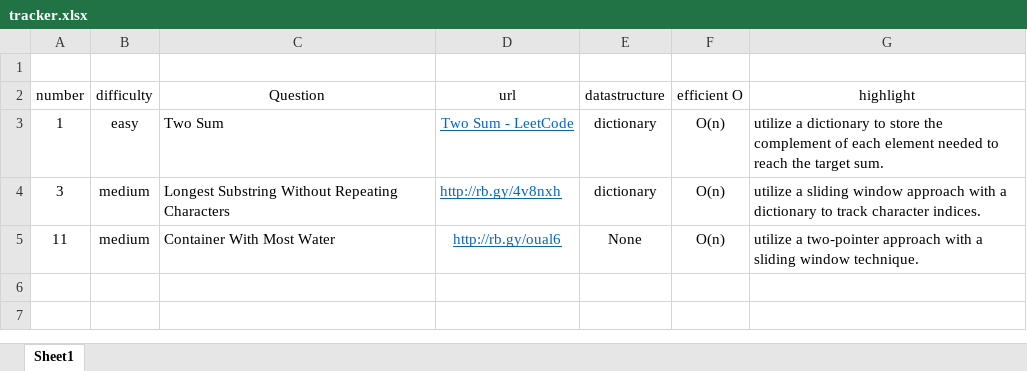
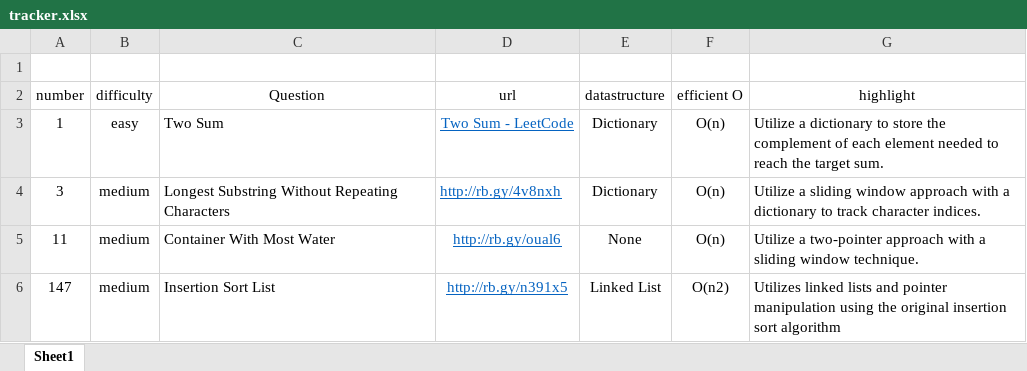
Before and after one commit to cybergu0ck/leetcode, an Excel workbook: tracker.xlsx, sheet Sheet1, drawn as a sheet; values as stored, in another font and other column widths than the file's, no borders; the diff names each change by its address in the sheet, - before the commit and + after, or states it on an @@ line.

```diff
--- a/tracker.xlsx (sheet Sheet1)
+++ b/tracker.xlsx (sheet Sheet1)
-E3:E4 (datastructure): dictionary
+E3:E4 (datastructure): Dictionary
-G3 (highlight): utilize a dictionary…
+G3 (highlight): Utilize a dictionary…
-G4 (highlight): utilize a sliding…
+G4 (highlight): Utilize a sliding…
-G5 (highlight): utilize a two-pointer…
+G5 (highlight): Utilize a two-pointer…
+row 6: 147 | medium | Insertion Sort List | http://rb.gy/n391x5 | Linked List | O(n2) | Utilizes linked lists and pointer manipulation using the original insertion sort algorithm
```
Also changed, not shown: 2 other files.
